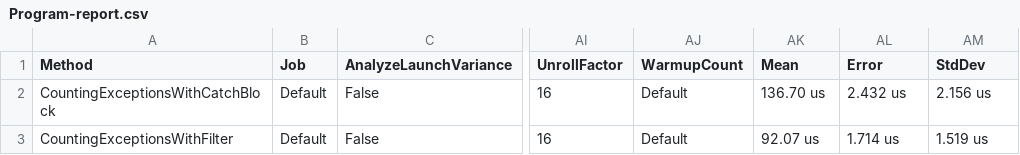
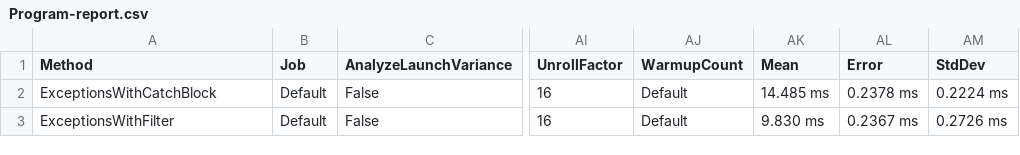
Before and after one commit to gregkalapos/DotNetConceptOfTheWeek, a CSV file: 14_CsExceptionFilter/FilterVsCatchBlockBenchmark_03/BenchmarkDotNet.Artifacts/results/Program-report.csv, drawn as a sheet; only a part is shown, gaps mark what is left out; the diff names each change by its address in the sheet, - before the commit and + after, or states it on an @@ line.

Commit message:
Better method names in 'ep. 13 - C# exception filter' + adding new benchmarkdotnet results

```diff
--- a/14_CsExceptionFilter/FilterVsCatchBlockBenchmark_03/BenchmarkDotNet.Artifacts/results/Program-report.csv
+++ b/14_CsExceptionFilter/FilterVsCatchBlockBenchmark_03/BenchmarkDotNet.Artifacts/results/Program-report.csv
-A2 (Method): CountingExceptionsWithCatchBlock
+A2 (Method): ExceptionsWithCatchBlock
-AK2 (Mean): 136.70 us
+AK2 (Mean): 14.485 ms
-AL2 (Error): 2.432 us
+AL2 (Error): 0.2378 ms
-AM2 (StdDev): 2.156 us
+AM2 (StdDev): 0.2224 ms
-A3 (Method): CountingExceptionsWithFilter
+A3 (Method): ExceptionsWithFilter
-AK3 (Mean): 92.07 us
+AK3 (Mean): 9.830 ms
-AL3 (Error): 1.714 us
+AL3 (Error): 0.2367 ms
-AM3 (StdDev): 1.519 us
+AM3 (StdDev): 0.2726 ms
```
Also changed, not shown: 4 other files.
